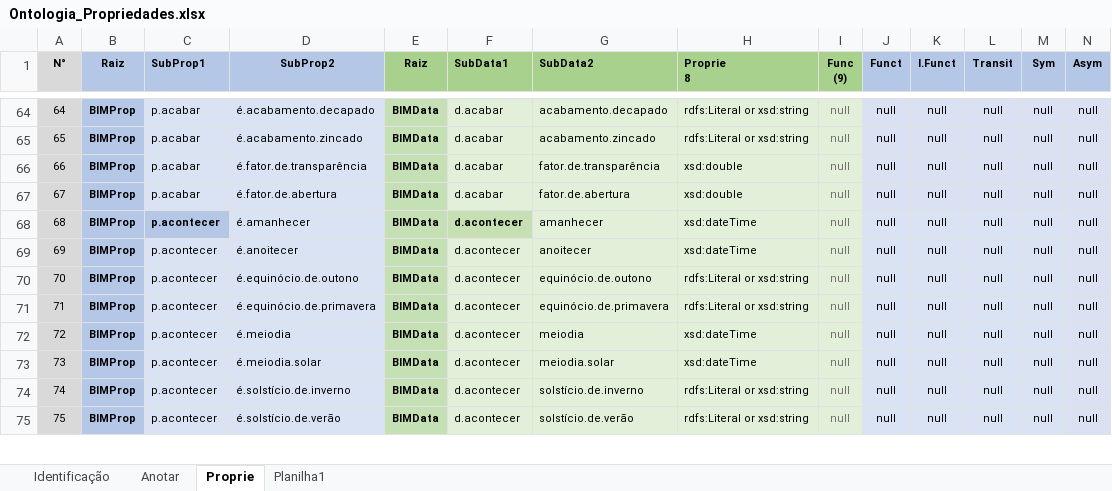
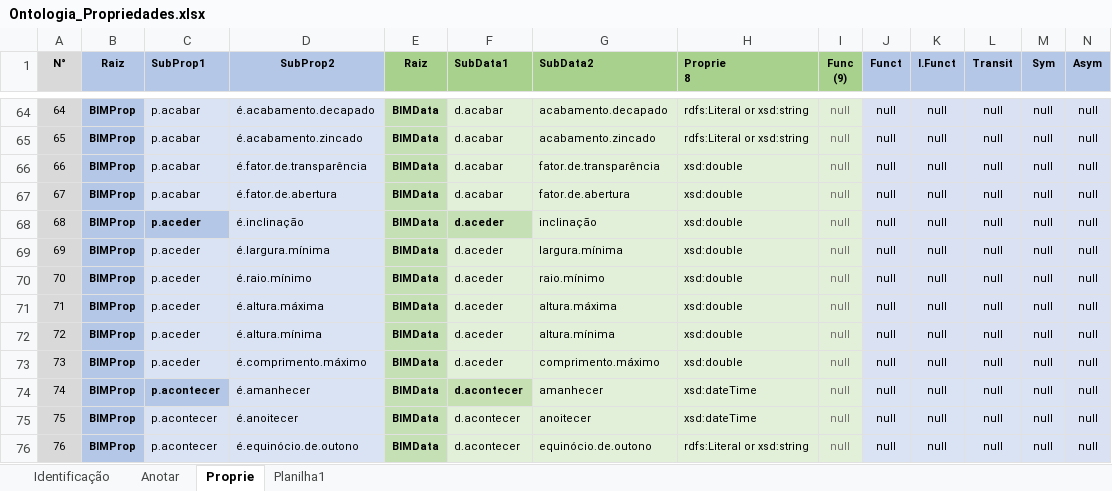
Before and after one commit to JLMenegotto/OntologiaBIM, an Excel workbook: Versão5/Ontologia_Propriedades.xlsx, sheet Proprie, drawn as a sheet; only a part is shown, gaps mark what is left out; the shorter side is filled out with more unchanged rows; values as stored, in another font and other column widths than the file's, no borders; conditional formats not drawn; addresses are those after the commit; rows hold the shown columns only; the diff names each change by its address in the sheet, - before the commit and + after, or states it on an @@ line.

Commit message:
Add files via upload

```diff
--- a/Versão5/Ontologia_Propriedades.xlsx (sheet Proprie)
+++ b/Versão5/Ontologia_Propriedades.xlsx (sheet Proprie)
+row 68: 68 | BIMProp | p.aceder | é.inclinação | BIMData | d.aceder | inclinação | xsd:double | null | null | null | null | null | null
+row 69: 69 | BIMProp | p.aceder | é.largura.mínima | BIMData | d.aceder | largura.mínima | xsd:double | null | null | null | null | null | null
+row 70: 70 | BIMProp | p.aceder | é.raio.mínimo | BIMData | d.aceder | raio.mínimo | xsd:double | null | null | null | null | null | null
+row 71: 71 | BIMProp | p.aceder | é.altura.máxima | BIMData | d.aceder | altura.máxima | xsd:double | null | null | null | null | null | null
+row 72: 72 | BIMProp | p.aceder | é.altura.mínima | BIMData | d.aceder | altura.mínima | xsd:double | null | null | null | null | null | null
+row 73: 73 | BIMProp | p.aceder | é.comprimento.máximo | BIMData | d.aceder | comprimento.máximo | xsd:double | null | null | null | null | null | null
@@ column A (N°) renumbered from row 74 down @@
```
Also changed, not shown: sheet Identificação, formulas that keep their value.
